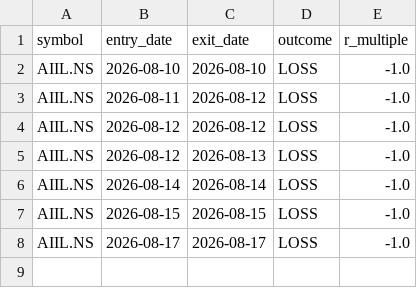
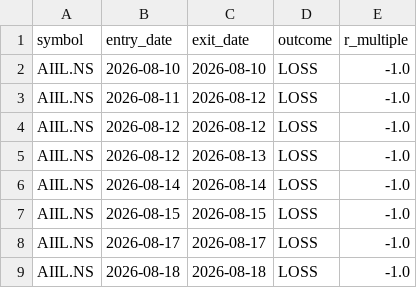
Before and after one commit to jyothsnav2012/trading-data-public, a CSV file: closed_paper_trades.csv, drawn as a sheet.

```diff
--- a/closed_paper_trades.csv
+++ b/closed_paper_trades.csv
@@ -8 +8,2 @@ AIIL.NS,2026-08-15,2026-08-15,LOSS,-1.0
 AIIL.NS,2026-08-17,2026-08-17,LOSS,-1.0
+AIIL.NS,2026-08-18,2026-08-18,LOSS,-1.0
```
Also changed, not shown: 1 other file.
